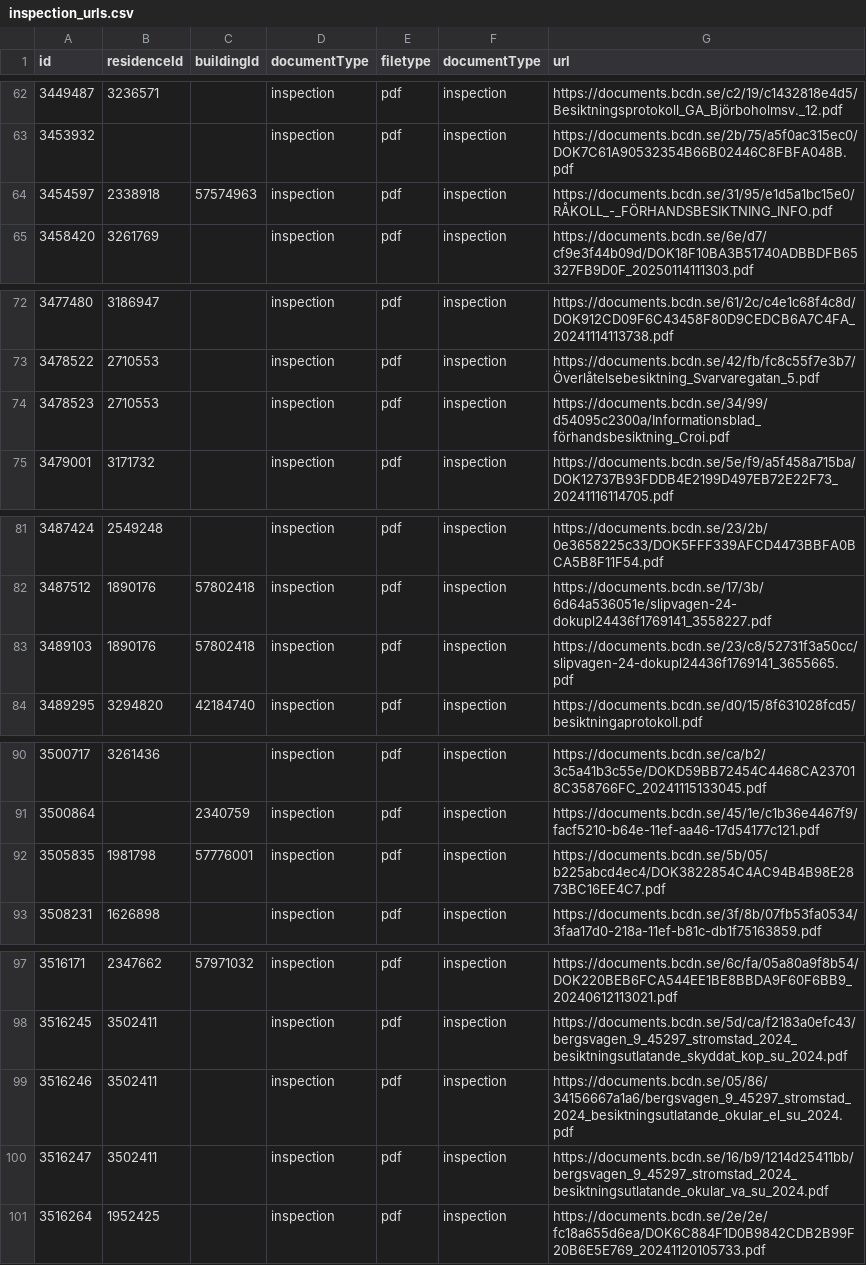
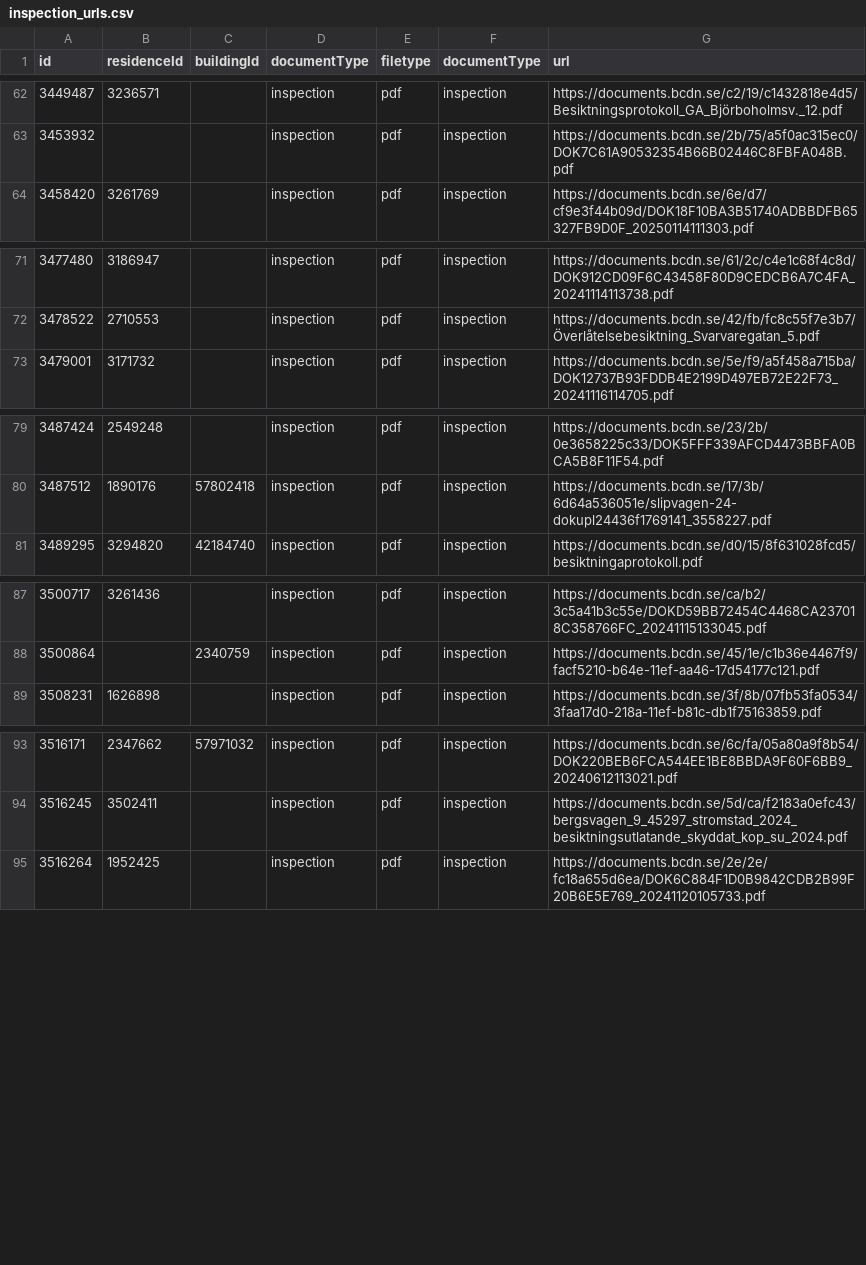
Before and after one commit to MrPrayat/DA235X, a CSV file: inspection_urls.csv, drawn as a sheet; only a part is shown, gaps mark what is left out.

Commit message:
Remove unused template generation script and clean up related files
- Deleted `generate_template.py` as it is no longer needed.
- Removed entries from `inspection_urls.csv` that are no longer relevant.
- Deleted page logs for inspections 3454597 and 3478523 (too short inspection reviews).
- Updated field definitions in `schema.py` to correct the spelling of "facade".
- Added a new script `cleanup_field_in_ground_truth.py` to remove "SummaryInsights" from ground truth data.
- Added new evaluation JSON files for inspections 3558644 and 3578724 with updated data.
- Created new page logs for inspections 3558644 and 3578724 with detailed information.

```diff
--- a/inspection_urls.csv
+++ b/inspection_urls.csv
@@ -63,3 +63,2 @@
 3453932,,,inspection,pdf,inspection,https://documents.bcdn.se/2b/75/a5f0ac315ec0/DOK7C61A90532354B66B02446C8FBFA048B.pdf
-3454597,2338918,57574963,inspection,pdf,inspection,https://documents.bcdn.se/31/95/e1d5a1bc15e0/RÅKOLL_-_FÖRHANDSBESIKTNING_INFO.pdf
 3458420,3261769,,inspection,pdf,inspection,https://documents.bcdn.se/6e/d7/cf9e3f44b09d/DOK18F10BA3B51740ADBBDFB65327FB9D0F_20250114111303.pdf
@@ -73,3 +72,2 @@
 3478522,2710553,,inspection,pdf,inspection,https://documents.bcdn.se/42/fb/fc8c55f7e3b7/Överlåtelsebesiktning_Svarvaregatan_5.pdf
-3478523,2710553,,inspection,pdf,inspection,https://documents.bcdn.se/34/99/d54095c2300a/Informationsblad_förhandsbesiktning_Croi.pdf
 3479001,3171732,,inspection,pdf,inspection,https://documents.bcdn.se/5e/f9/a5f458a715ba/DOK12737B93FDDB4E2199D497EB72E22F73_20241116114705.pdf
@@ -82,3 +80,2 @@
 3487512,1890176,57802418,inspection,pdf,inspection,https://documents.bcdn.se/17/3b/6d64a536051e/slipvagen-24-dokupl24436f1769141_3558227.pdf
-3489103,1890176,57802418,inspection,pdf,inspection,https://documents.bcdn.se/23/c8/52731f3a50cc/slipvagen-24-dokupl24436f1769141_3655665.pdf
 3489295,3294820,42184740,inspection,pdf,inspection,https://documents.bcdn.se/d0/15/8f631028fcd5/besiktningaprotokoll.pdf
@@ -91,3 +88,2 @@
 3500864,,2340759,inspection,pdf,inspection,https://documents.bcdn.se/45/1e/c1b36e4467f9/facf5210-b64e-11ef-aa46-17d54177c121.pdf
-3505835,1981798,57776001,inspection,pdf,inspection,https://documents.bcdn.se/5b/05/b225abcd4ec4/DOK3822854C4AC94B4B98E2873BC16EE4C7.pdf
 3508231,1626898,,inspection,pdf,inspection,https://documents.bcdn.se/3f/8b/07fb53fa0534/3faa17d0-218a-11ef-b81c-db1f75163859.pdf
@@ -98,4 +94,2 @@
 3516245,3502411,,inspection,pdf,inspection,https://documents.bcdn.se/5d/ca/f2183a0efc43/bergsvagen_9_45297_stromstad_2024_besiktningsutlatande_skyddat_kop_su_2024.pdf
-3516246,3502411,,inspection,pdf,inspection,https://documents.bcdn.se/05/86/34156667a1a6/bergsvagen_9_45297_stromstad_2024_besiktningsutlatande_okular_el_su_2024.pdf
-3516247,3502411,,inspection,pdf,inspection,https://documents.bcdn.se/16/b9/1214d25411bb/bergsvagen_9_45297_stromstad_2024_besiktningsutlatande_okular_va_su_2024.pdf
 3516264,1952425,,inspection,pdf,inspection,https://documents.bcdn.se/2e/2e/fc18a655d6ea/DOK6C884F1D0B9842CDB2B99F20B6E5E769_20241120105733.pdf
```
Also changed, not shown: evaluation_log.csv, 20 other files.
